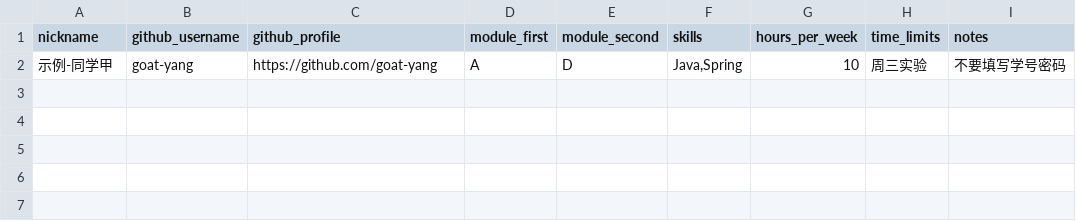
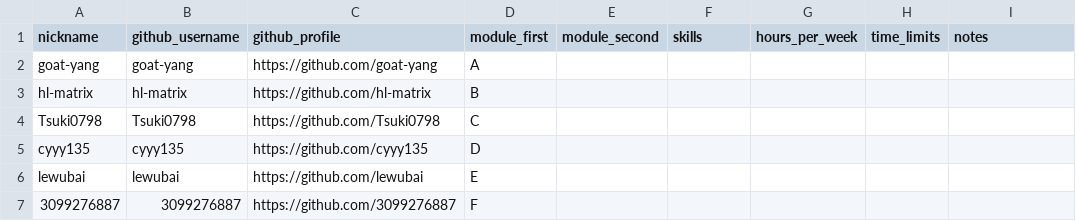
Before and after one commit to goat-yang/CampusBuddy-Docs, a CSV file: docs/team/team-signup-template.csv, drawn as a sheet; removed rows and columns are numbered as before the commit, all else as after; the diff names each change by its address in the sheet, - before the commit and + after, or states it on an @@ line.

Commit message:
Replace the campus-wall competitor with Soul and Huyou, and attach GitHub usernames to roles A-F.

```diff
--- a/docs/team/team-signup-template.csv
+++ b/docs/team/team-signup-template.csv
-row 2: 示例-同学甲 | goat-yang | https://github.com/goat-yang | A | D | Java,Spring | 10 | 周三实验 | 不要填写学号密码
+row 2: goat-yang | goat-yang | https://github.com/goat-yang | A
+row 3: hl-matrix | hl-matrix | https://github.com/hl-matrix | B
+row 4: Tsuki0798 | Tsuki0798 | https://github.com/Tsuki0798 | C
+row 5: cyyy135 | cyyy135 | https://github.com/cyyy135 | D
+row 6: lewubai | lewubai | https://github.com/lewubai | E
+row 7: 3099276887 | 3099276887 | https://github.com/3099276887 | F
```
Also changed, not shown: 13 other files.
